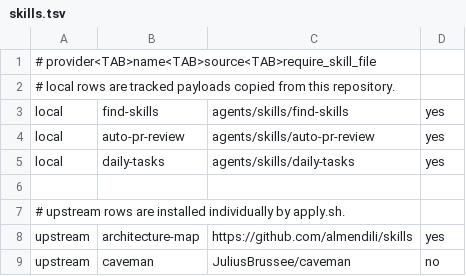
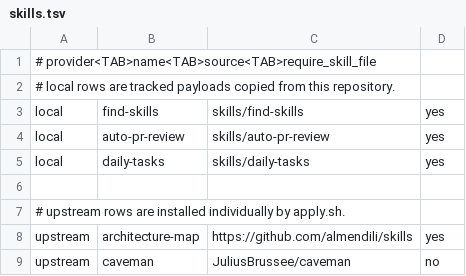
Before and after one commit to guisaliba/agents, a TSV file: skills.tsv, drawn as a sheet; only a part is shown.

Commit message:
refactor(agents): make the agent stack repository-independent

```diff
--- a/skills.tsv
+++ b/skills.tsv
@@ -2,5 +2,5 @@
 # local rows are tracked payloads copied from this repository.
-local	find-skills	agents/skills/find-skills	yes
-local	auto-pr-review	agents/skills/auto-pr-review	yes
-local	daily-tasks	agents/skills/daily-tasks	yes
+local	find-skills	skills/find-skills	yes
+local	auto-pr-review	skills/auto-pr-review	yes
+local	daily-tasks	skills/daily-tasks	yes
 
```
Also changed, not shown: 8 other files.
